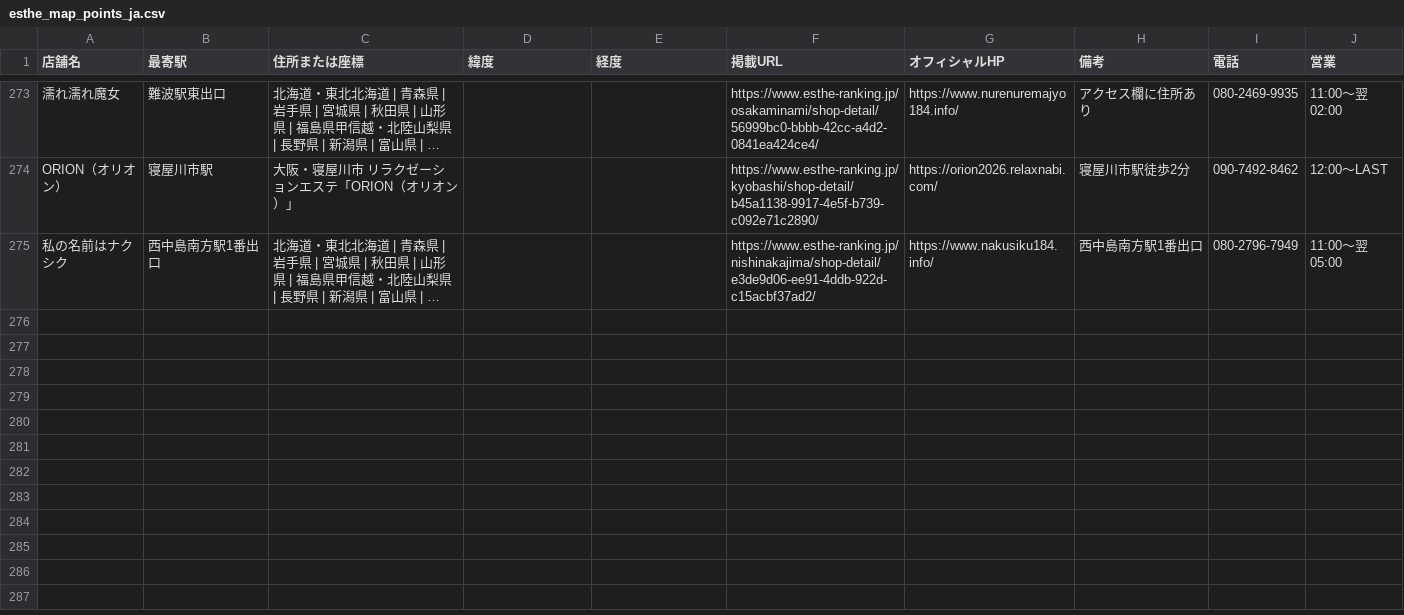
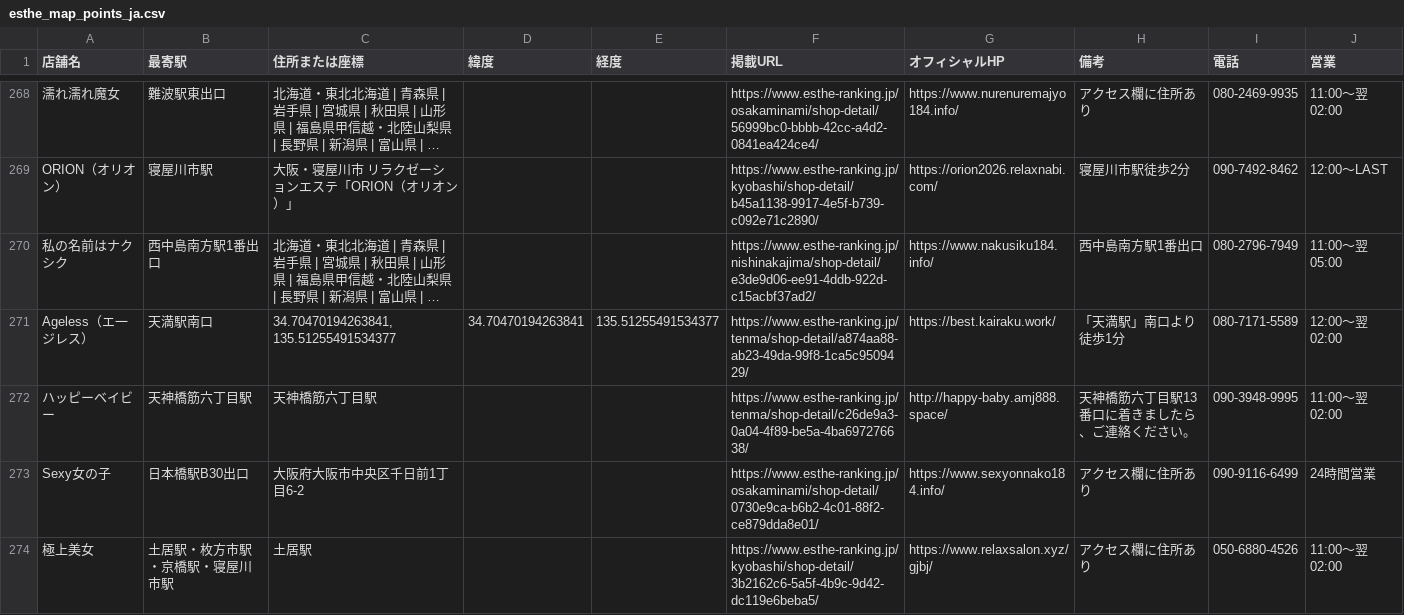
Before and after one commit to tknboon/esthe-viewer, a CSV file: region-data/osaka/esthe_map_points_ja.csv, drawn as a sheet; only a part is shown, gaps mark what is left out; long unchanged cells end in …; the diff covers the shown part only; the diff names each change by its address in the sheet, - before the commit and + after, or states it on an @@ line.

```diff
--- a/region-data/osaka/esthe_map_points_ja.csv
+++ b/region-data/osaka/esthe_map_points_ja.csv
+row 271: Ageless（エ一ジレス） | 天満駅南口 | 34.70470194263841, 135.51255491534377 | 34.70470194263841 | 135.51255491534377 | https://www.esthe-ranking.jp/tenma/shop-detail/a874aa88-ab23-49da-99f8-1ca5c9509429/ | https://best.kairaku.work/ | 「天満駅」南口より徒歩1分 | 080-7171-5589 | 12:00～翌 02:00
+row 272: ハッピーベイビー | 天神橋筋六丁目駅 | 天神橋筋六丁目駅 |  |  | https://www.esthe-ranking.jp/tenma/shop-detail/c26de9a3-0a04-4f89-be5a-4ba697276638/ | http://happy-baby.amj888.space/ | 天神橋筋六丁目駅13番口に着きましたら、ご連絡ください。 | 090-3948-9995 | 11:00～翌 02:00
+row 273: Sexy女の子 | 日本橋駅B30出口 | 大阪府大阪市中央区千日前1丁目6-2 |  |  | https://www.esthe-ranking.jp/osakaminami/shop-detail/0730e9ca-b6b2-4c01-88f2-ce879dda8e01/ | https://www.sexyonnako184.info/ | アクセス欄に住所あり | 090-9116-6499 | 24時間営業
+row 274: 極上美女 | 土居駅・枚方市駅・京橋駅・寝屋川市駅 | 土居駅 |  |  | https://www.esthe-ranking.jp/kyobashi/shop-detail/3b2162c6-5a5f-4b9c-9d42-dc119e6beba5/ | https://www.relaxsalon.xyz/gjbj/ | アクセス欄に住所あり | 050-6880-4526 | 11:00～翌 02:00
```
Also changed, not shown: 4 added rows and 5 removed rows elsewhere in this file, region-data/osaka/esthe_legacy_rows.csv, region-data/osaka/location_correction_queue.csv, 29 other files.
